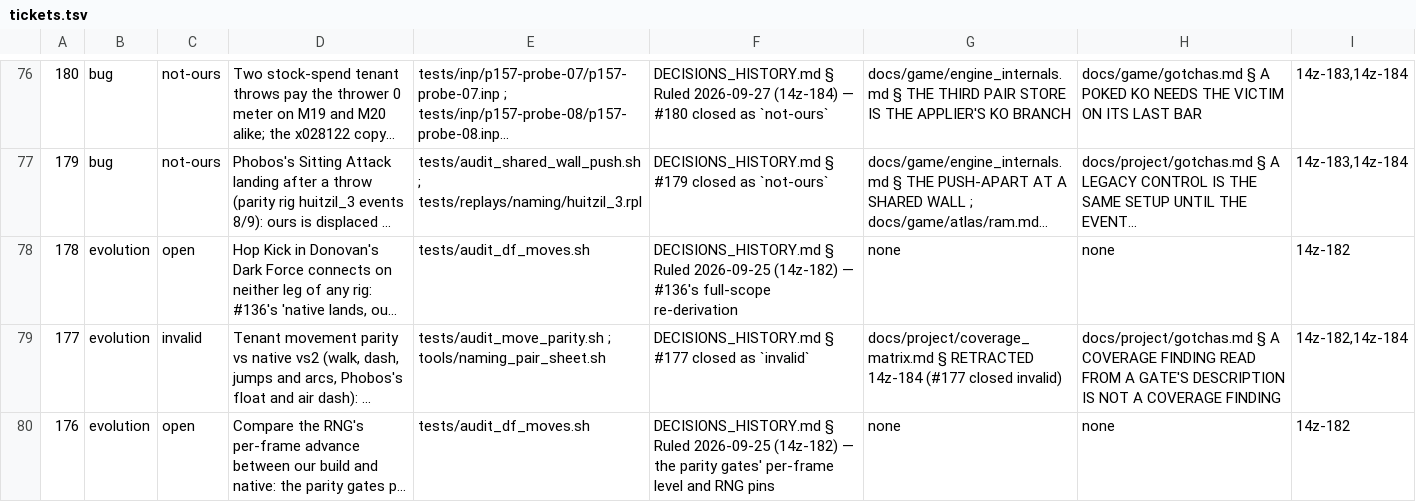
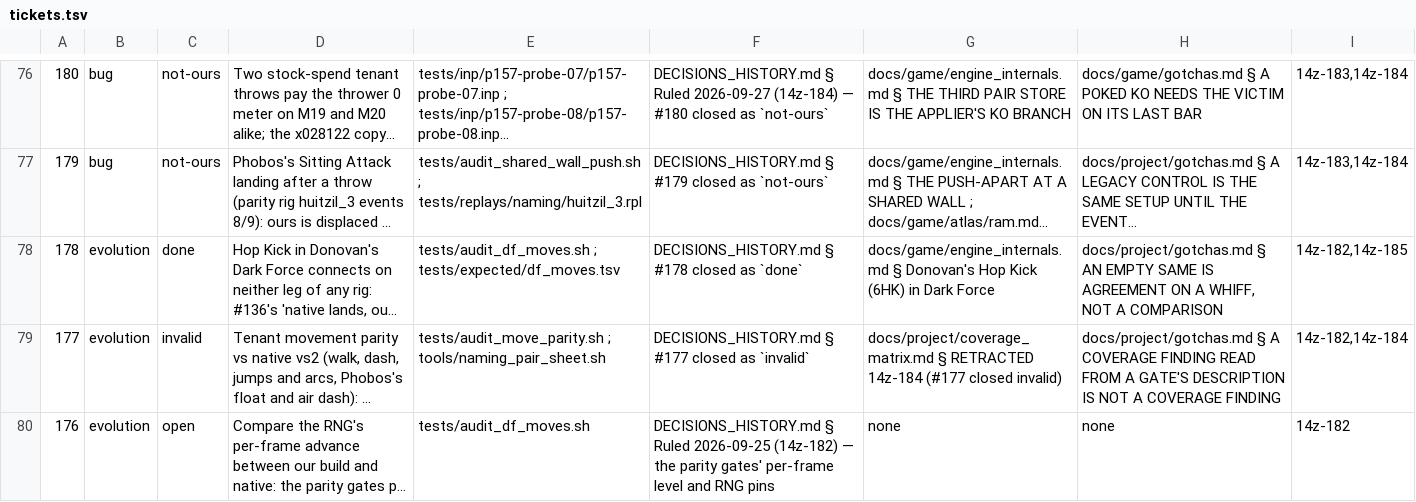
Before and after one commit to DefinitelyFrenchName/VampireSaved, a TSV file: docs/project/tickets.tsv, drawn as a sheet; only a part is shown, gaps mark what is left out; long unchanged cells end in …; the diff names each change by its address in the sheet, - before the commit and + after, or states it on an @@ line.

```diff
--- a/docs/project/tickets.tsv
+++ b/docs/project/tickets.tsv
-C78: open
+C78: done
-E78: tests/audit_df_moves.sh
+E78: tests/audit_df_moves.sh ; tests/expected/df_moves.tsv
-F78: DECISIONS_HISTORY.md § Ruled 2026-09-25 (14z-182) — #136's full-scope re-derivation
+F78: DECISIONS_HISTORY.md § #178 closed as `done`
-G78: none
+G78: docs/game/engine_internals.md § Donovan's Hop Kick (6HK) in Dark Force
-H78: none
+H78: docs/project/gotchas.md § AN EMPTY SAME IS AGREEMENT ON A WHIFF, NOT A COMPARISON
-I78: 14z-182
+I78: 14z-182,14z-185
```
Also changed, not shown: docs/project/tickets_github.tsv, 25 other files.
